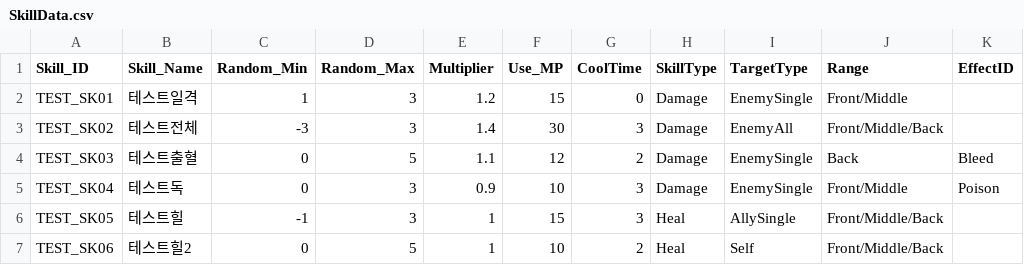
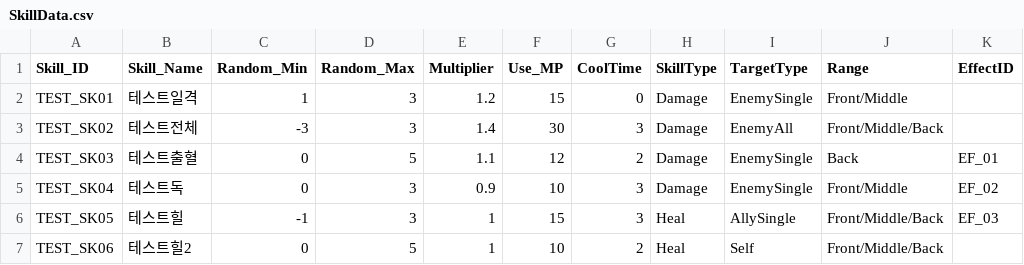
Before and after one commit to msh0325/Project_CT, a CSV file: Assets/Data/SkillData.csv, drawn as a sheet.

Commit message:
Make Effect and PlayerDataUI
상태이상을 구체화함.
버프/디버프 구현.
playerdata를 간단한 ui로 통해 지정할 수 있게 만듦

```diff
--- a/Assets/Data/SkillData.csv
+++ b/Assets/Data/SkillData.csv
@@ -3,5 +3,5 @@ TEST_SK01,테스트일격,1,3,1.2,15,0,Damage,EnemySingle,Front/Middle,
 TEST_SK02,테스트전체,-3,3,1.4,30,3,Damage,EnemyAll,Front/Middle/Back,
-TEST_SK03,테스트출혈,0,5,1.1,12,2,Damage,EnemySingle,Back,Bleed,
-TEST_SK04,테스트독,0,3,0.9,10,3,Damage,EnemySingle,Front/Middle,Poison
-TEST_SK05,테스트힐,-1,3,1,15,3,Heal,AllySingle,Front/Middle/Back,
+TEST_SK03,테스트출혈,0,5,1.1,12,2,Damage,EnemySingle,Back,EF_01,
+TEST_SK04,테스트독,0,3,0.9,10,3,Damage,EnemySingle,Front/Middle,EF_02
+TEST_SK05,테스트힐,-1,3,1,15,3,Heal,AllySingle,Front/Middle/Back,EF_03
 TEST_SK06,테스트힐2,0,5,1,10,2,Heal,Self,Front/Middle/Back,
```
Also changed, not shown: Assets/Data/CharacterStat.csv, 18 other files.
